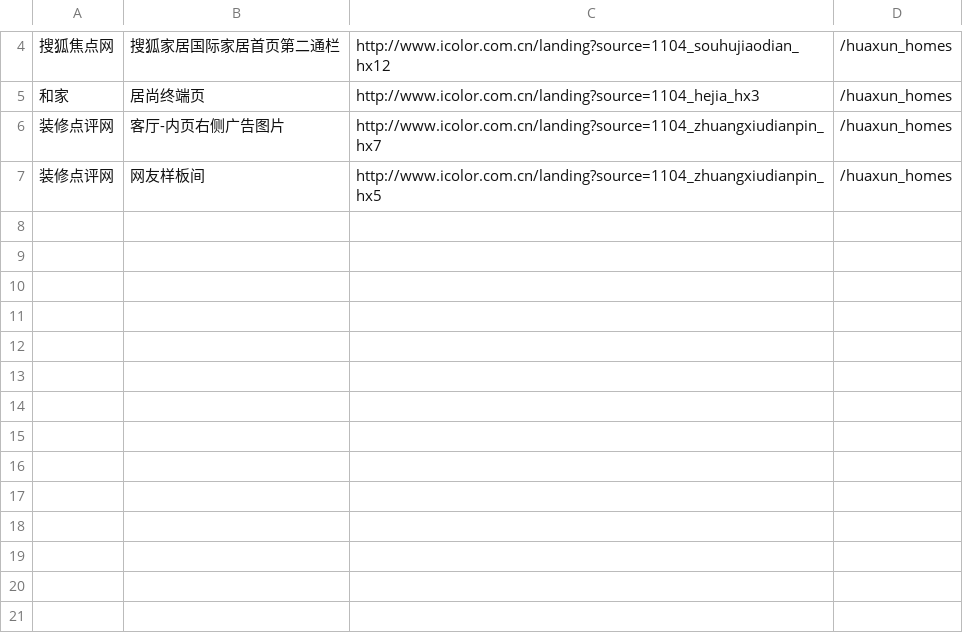
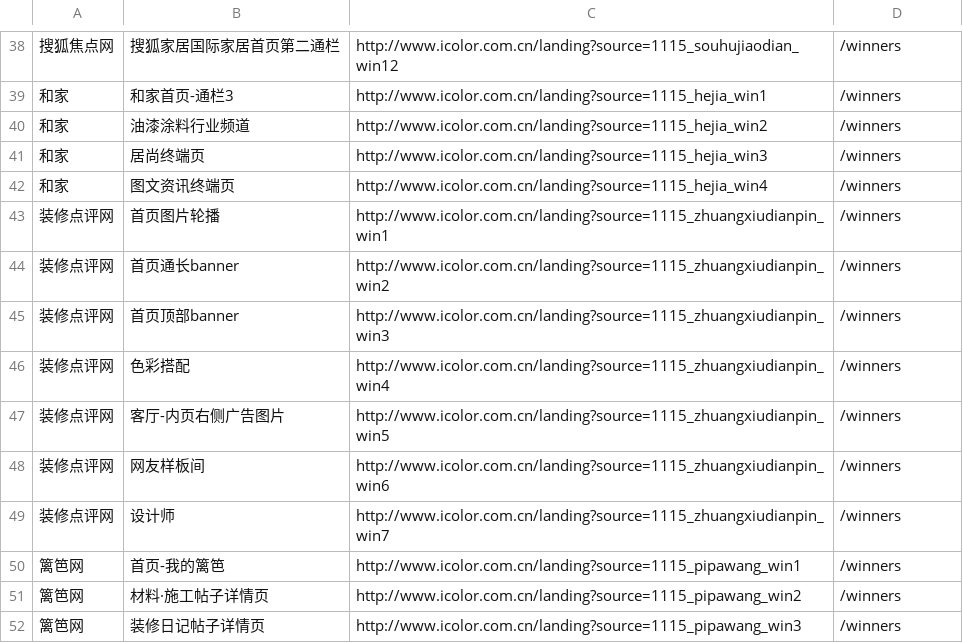
Before and after one commit to Yohansun/sun_web, a CSV file: lib/data/new_lands_0528.csv, drawn as a sheet; only a part is shown, gaps mark what is left out; the diff covers the shown part only.

```diff
--- a/lib/data/new_lands_0528.csv
+++ b/lib/data/new_lands_0528.csv
@@ -4,4 +38,15 @@
-搜狐焦点网,搜狐家居国际家居首页第二通栏,http://www.icolor.com.cn/landing?source=1104_souhujiaodian_hx12,/huaxun_homes
-和家,居尚终端页,http://www.icolor.com.cn/landing?source=1104_hejia_hx3,/huaxun_homes
-装修点评网,客厅-内页右侧广告图片,http://www.icolor.com.cn/landing?source=1104_zhuangxiudianpin_hx7,/huaxun_homes
-装修点评网,网友样板间,http://www.icolor.com.cn/landing?source=1104_zhuangxiudianpin_hx5,/huaxun_homes
+搜狐焦点网,搜狐家居国际家居首页第二通栏,http://www.icolor.com.cn/landing?source=1115_souhujiaodian_win12,/winners
+和家,和家首页-通栏3,http://www.icolor.com.cn/landing?source=1115_hejia_win1,/winners
+和家,油漆涂料行业频道,http://www.icolor.com.cn/landing?source=1115_hejia_win2,/winners
+和家,居尚终端页,http://www.icolor.com.cn/landing?source=1115_hejia_win3,/winners
+和家,图文资讯终端页,http://www.icolor.com.cn/landing?source=1115_hejia_win4,/winners
+装修点评网,首页图片轮播,http://www.icolor.com.cn/landing?source=1115_zhuangxiudianpin_win1,/winners
+装修点评网,首页通长banner,http://www.icolor.com.cn/landing?source=1115_zhuangxiudianpin_win2,/winners
+装修点评网,首页顶部banner,http://www.icolor.com.cn/landing?source=1115_zhuangxiudianpin_win3,/winners
+装修点评网,色彩搭配,http://www.icolor.com.cn/landing?source=1115_zhuangxiudianpin_win4,/winners
+装修点评网,客厅-内页右侧广告图片,http://www.icolor.com.cn/landing?source=1115_zhuangxiudianpin_win5,/winners
+装修点评网,网友样板间,http://www.icolor.com.cn/landing?source=1115_zhuangxiudianpin_win6,/winners
+装修点评网,设计师,http://www.icolor.com.cn/landing?source=1115_zhuangxiudianpin_win7,/winners
+篱笆网,首页-我的篱笆,http://www.icolor.com.cn/landing?source=1115_pipawang_win1,/winners
+篱笆网,材料·施工帖子详情页,http://www.icolor.com.cn/landing?source=1115_pipawang_win2,/winners
+篱笆网,装修日记帖子详情页,http://www.icolor.com.cn/landing?source=1115_pipawang_win3,/winners
```
Also changed, not shown: 34 added rows and 6 edited cells elsewhere in this file.
